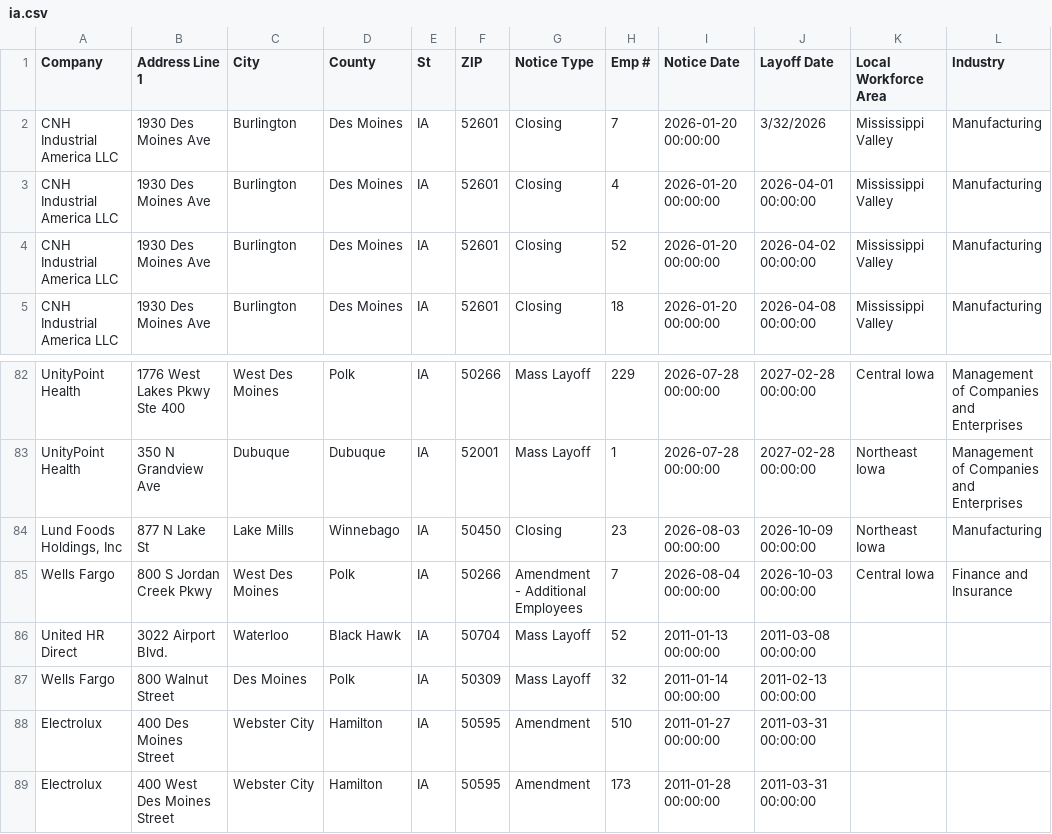
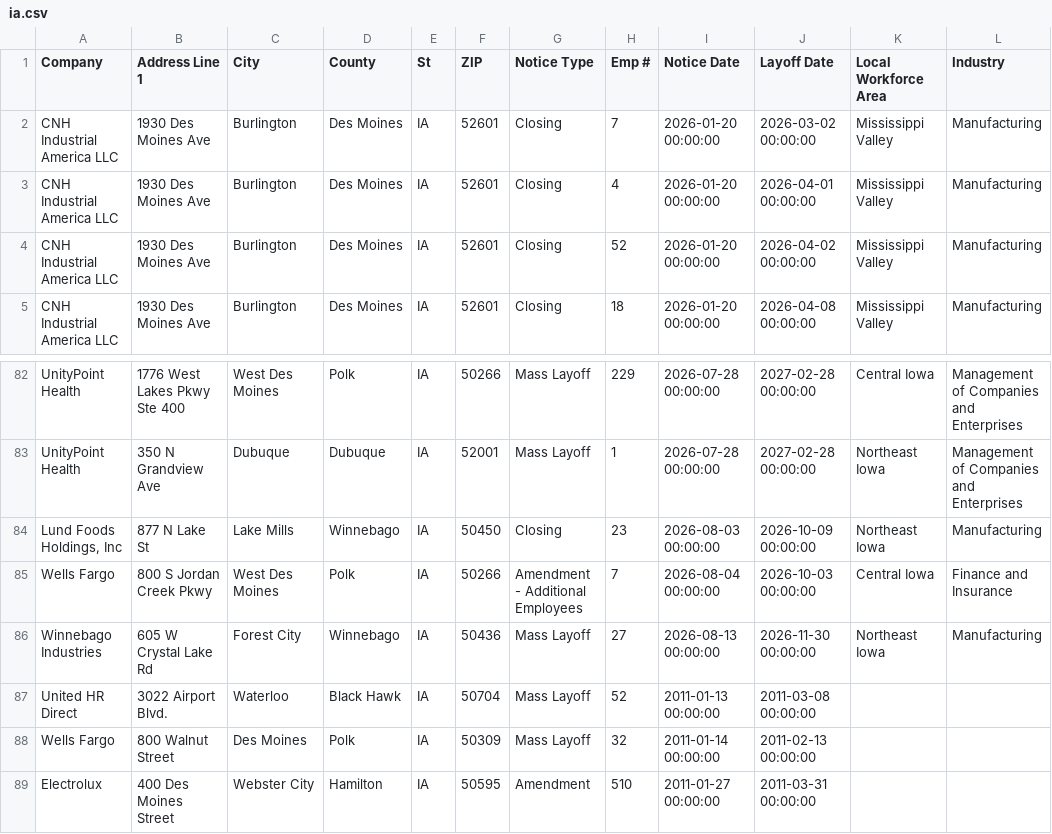
Before and after one commit to FTS-IE/github-actions-tut, a CSV file: data/ia.csv, drawn as a sheet; only a part is shown, gaps mark what is left out; the shorter side is filled out with more unchanged rows.

```diff
--- a/data/ia.csv
+++ b/data/ia.csv
@@ -1,3 +1,3 @@
 Company,Address Line 1,City,County,St,ZIP,Notice Type,Emp #,Notice Date,Layoff Date,Local Workforce Area,Industry
-CNH Industrial America LLC ,1930 Des Moines Ave,Burlington,Des Moines,IA,52601,Closing ,7,2026-01-20 00:00:00,3/32/2026,Mississippi Valley ,Manufacturing
+CNH Industrial America LLC ,1930 Des Moines Ave,Burlington,Des Moines,IA,52601,Closing ,7,2026-01-20 00:00:00,2026-03-02 00:00:00,Mississippi Valley ,Manufacturing
 CNH Industrial America LLC ,1930 Des Moines Ave,Burlington,Des Moines,IA,52601,Closing ,4,2026-01-20 00:00:00,2026-04-01 00:00:00,Mississippi Valley ,Manufacturing
@@ -85,2 +85,3 @@ UnityPoint Health ,350 N Grandview Ave,Dubuque,Dubuque,IA ,52001,Mass Layoff ,1,
 Wells Fargo,800 S Jordan Creek Pkwy,West Des Moines,Polk,IA,50266,Amendment - Additional Employees,7,2026-08-04 00:00:00,2026-10-03 00:00:00,Central Iowa,Finance and Insurance
+Winnebago Industries,605 W Crystal Lake Rd,Forest City ,Winnebago,IA ,50436,Mass Layoff ,27,2026-08-13 00:00:00,2026-11-30 00:00:00,Northeast Iowa ,Manufacturing
 United HR Direct,3022 Airport Blvd.,Waterloo,Black Hawk,IA,50704,Mass Layoff,52,2011-01-13 00:00:00,2011-03-08 00:00:00
```
Also changed, not shown: data/de.csv, data/me.csv, 9 other files.
